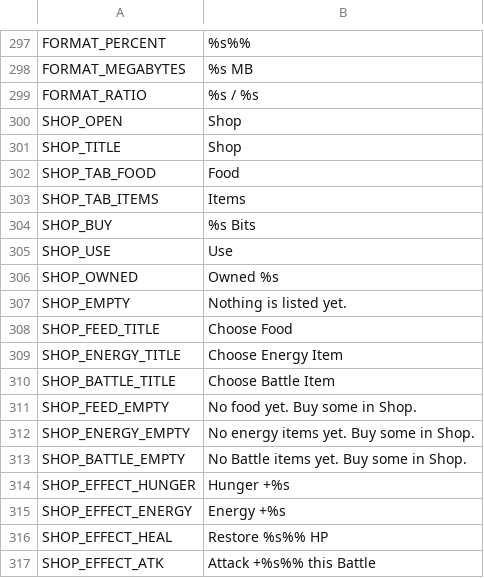
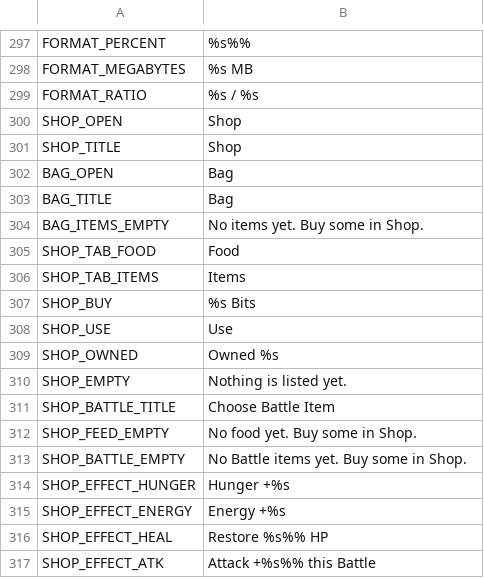
Before and after one commit to ryansetia1/Scanima, a CSV file: game/locales/ui.csv, drawn as a sheet; only a part is shown, gaps mark what is left out; removed rows and columns are numbered as before the commit, all else as after; the diff names each change by its address in the sheet, - before the commit and + after, or states it on an @@ line.

Commit message:
Enhance inventory management and UI integration in Scanima by introducing a Bag feature alongside the existing Shop. Updated documentation to clarify item usage from the Bag, ensuring players understand the distinction between Shop and Bag functionalities. Revised UI elements to accommodate the new Bag feature, including adjustments to the battle and care interfaces. Enhanced tests to validate the integrity of these changes and ensure a seamless user experience.

```diff
--- a/game/locales/ui.csv
+++ b/game/locales/ui.csv
+row 302: BAG_OPEN | Bag
+row 303: BAG_TITLE | Bag
+row 304: BAG_ITEMS_EMPTY | No items yet. Buy some in Shop.
-row 308: SHOP_FEED_TITLE | Choose Food
-row 309: SHOP_ENERGY_TITLE | Choose Energy Item
-row 312: SHOP_ENERGY_EMPTY | No energy items yet. Buy some in Shop.
```
Also changed, not shown: 17 other files.
